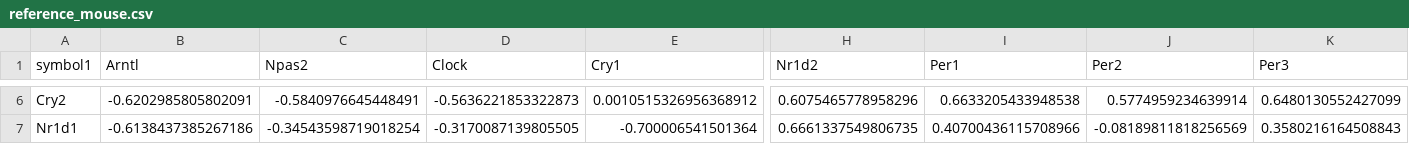
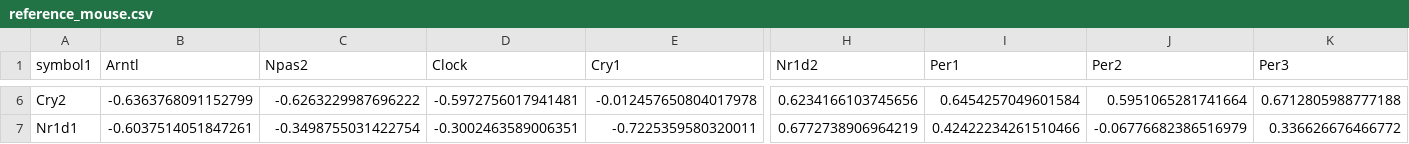
Before and after one commit to hugheylab/deltaccd-shiny, a CSV file: reference_mouse.csv, drawn as a sheet; only a part is shown, gaps mark what is left out; the diff covers the shown part only; the diff names each change by its address in the sheet, - before the commit and + after, or states it on an @@ line.

```diff
--- a/reference_mouse.csv
+++ b/reference_mouse.csv
-B6 (Arntl): -0.6202985805802091
+B6 (Arntl): -0.6363768091152799
-C6 (Npas2): -0.5840976645448491
+C6 (Npas2): -0.6263229987696222
-D6 (Clock): -0.5636221853322873
+D6 (Clock): -0.5972756017941481
-E6 (Cry1): 0.0010515326956368912
+E6 (Cry1): -0.012457650804017978
-H6 (Nr1d2): 0.6075465778958296
+H6 (Nr1d2): 0.6234166103745656
-I6 (Per1): 0.6633205433948538
+I6 (Per1): 0.6454257049601584
-J6 (Per2): 0.5774959234639914
+J6 (Per2): 0.5951065281741664
-K6 (Per3): 0.6480130552427099
+K6 (Per3): 0.6712805988777188
-B7 (Arntl): -0.6138437385267186
+B7 (Arntl): -0.6037514051847261
-C7 (Npas2): -0.34543598719018254
+C7 (Npas2): -0.3498755031422754
-D7 (Clock): -0.3170087139805505
+D7 (Clock): -0.3002463589006351
-E7 (Cry1): -0.700006541501364
+E7 (Cry1): -0.7225359580320011
-H7 (Nr1d2): 0.6661337549806735
+H7 (Nr1d2): 0.6772738906964219
-I7 (Per1): 0.40700436115708966
+I7 (Per1): 0.42422234261510466
-J7 (Per2): -0.08189811818256569
+J7 (Per2): -0.06776682386516979
-K7 (Per3): 0.3580216164508843
+K7 (Per3): 0.336626676466772
```
Also changed, not shown: 116 edited cells elsewhere in this file, reference_human.csv, 7 other files.
